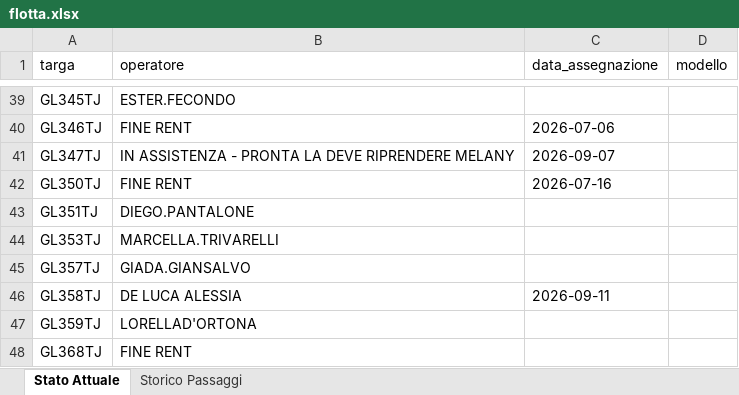
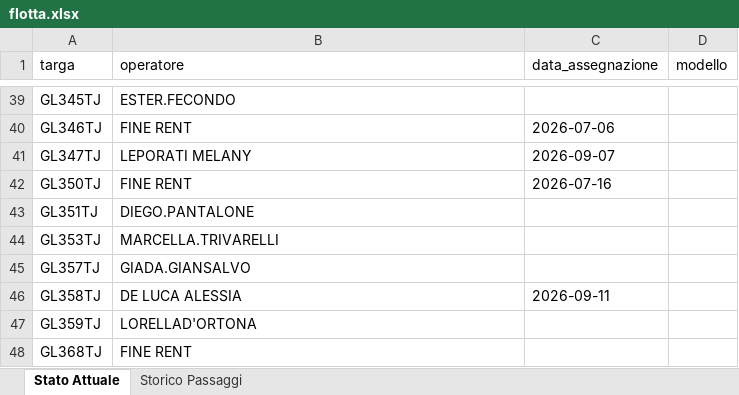
Before and after one commit to messinesetsrm-cell/db_auto, an Excel workbook: flotta.xlsx, sheet Stato Attuale, drawn as a sheet; only a part is shown, gaps mark what is left out; values as stored, in another font and other column widths than the file's, no borders; the diff names each change by its address in the sheet, - before the commit and + after, or states it on an @@ line.

Commit message:
Add files via upload

```diff
--- a/flotta.xlsx (sheet Stato Attuale)
+++ b/flotta.xlsx (sheet Stato Attuale)
-B41 (operatore): IN ASSISTENZA - PRONTA LA DEVE RIPRENDERE MELANY
+B41 (operatore): LEPORATI MELANY
```
